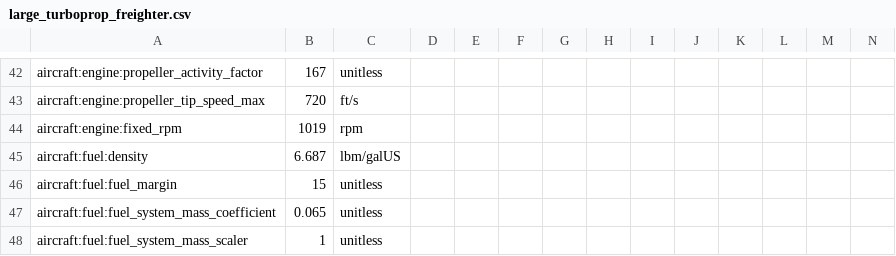
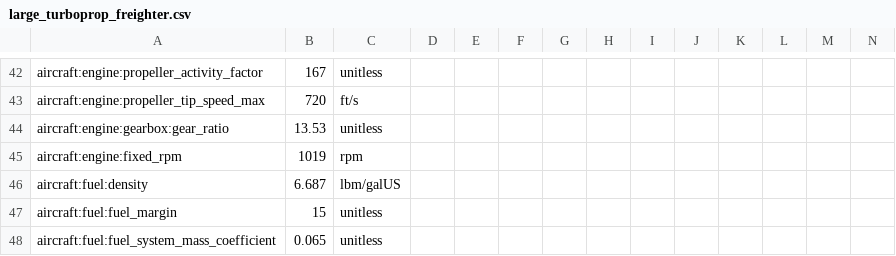
Before and after one commit to OpenMDAO/Aviary, a CSV file: aviary/models/large_turboprop_freighter/large_turboprop_freighter.csv, drawn as a sheet; only a part is shown, gaps mark what is left out; the shorter side is filled out with more unchanged rows; rows hold the shown columns only; the diff names each change by its address in the sheet, - before the commit and + after, or states it on an @@ line.

Commit message:
added gear ratio to freighter example fixed old phase_info file for freighter example

```diff
--- a/aviary/models/large_turboprop_freighter/large_turboprop_freighter.csv
+++ b/aviary/models/large_turboprop_freighter/large_turboprop_freighter.csv
+row 44: aircraft:engine:gearbox:gear_ratio | 13.53 | unitless
```
Also changed, not shown: 4 other files.
